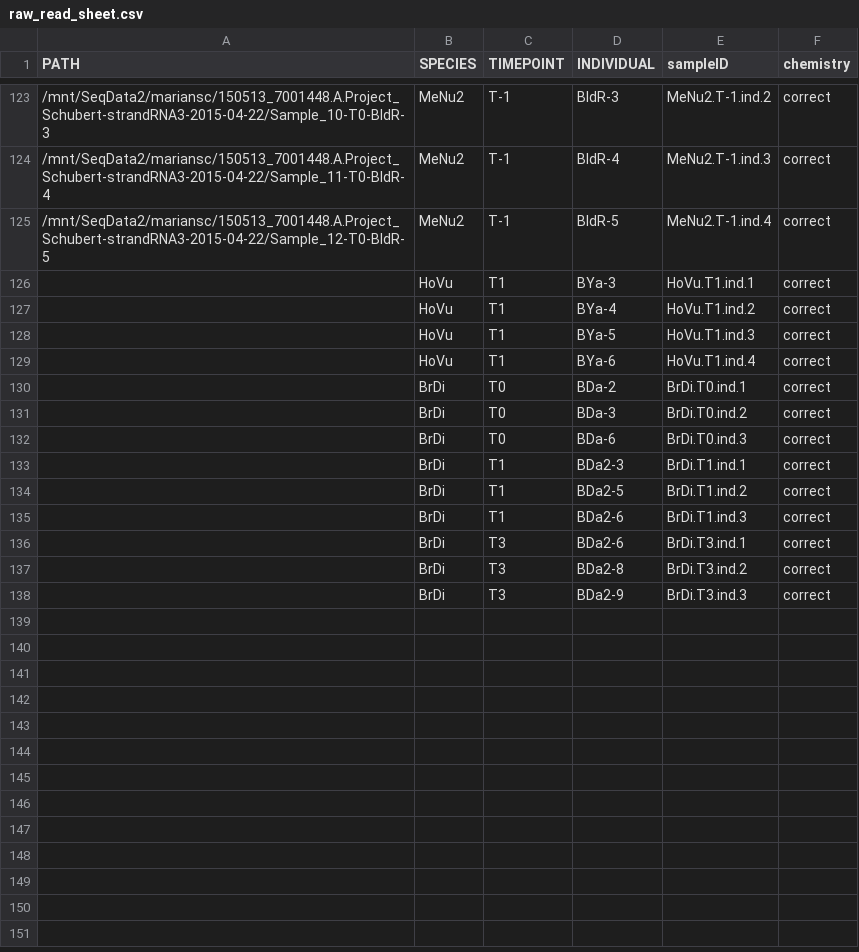
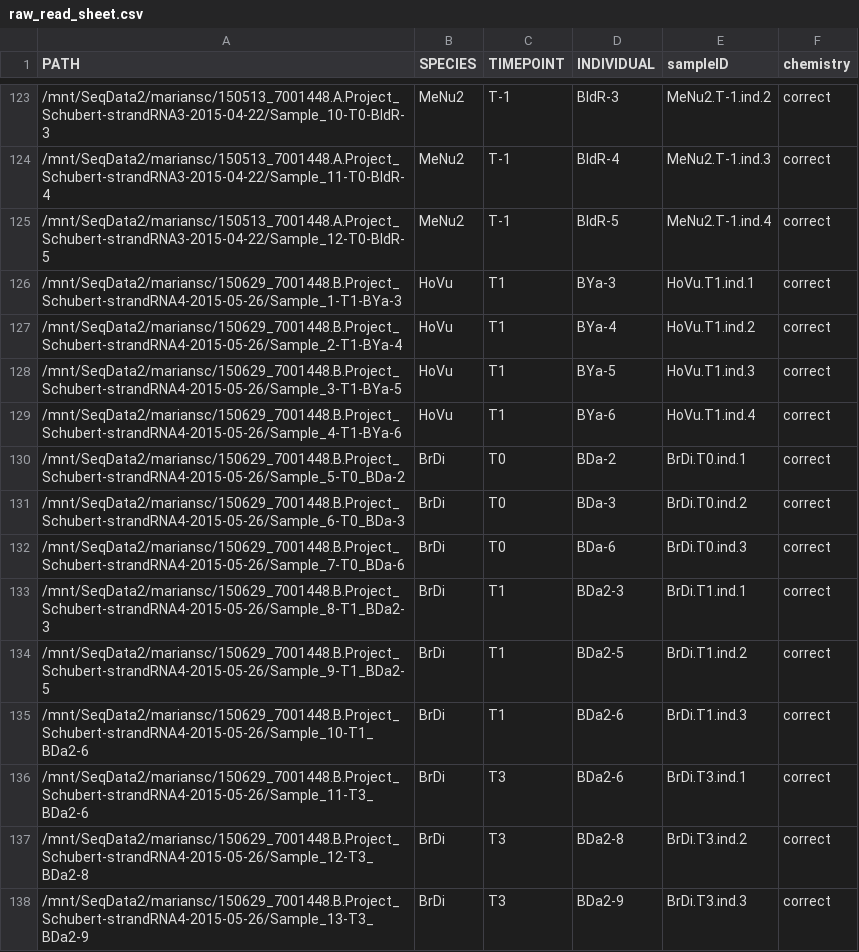
Before and after one commit to larsgr/GRewdPipeline, a CSV file: indata/raw_read_sheet.csv, drawn as a sheet; only a part is shown, gaps mark what is left out.

Commit message:
added filenames for new sequences

```diff
--- a/indata/raw_read_sheet.csv
+++ b/indata/raw_read_sheet.csv
@@ -125,14 +125,14 @@ PATH,SPECIES,TIMEPOINT,INDIVIDUAL,sampleID,chemistry
 /mnt/SeqData2/mariansc/150513_7001448.A.Project_Schubert-strandRNA3-2015-04-22/Sample_12-T0-BldR-5,MeNu2,T-1,BIdR-5,MeNu2.T-1.ind.4,correct
-,HoVu,T1,BYa-3,HoVu.T1.ind.1,correct
-,HoVu,T1,BYa-4,HoVu.T1.ind.2,correct
-,HoVu,T1,BYa-5,HoVu.T1.ind.3,correct
-,HoVu,T1,BYa-6,HoVu.T1.ind.4,correct
-,BrDi,T0,BDa-2,BrDi.T0.ind.1,correct
-,BrDi,T0,BDa-3,BrDi.T0.ind.2,correct
-,BrDi,T0,BDa-6,BrDi.T0.ind.3,correct
-,BrDi,T1,BDa2-3,BrDi.T1.ind.1,correct
-,BrDi,T1,BDa2-5,BrDi.T1.ind.2,correct
-,BrDi,T1,BDa2-6,BrDi.T1.ind.3,correct
-,BrDi,T3,BDa2-6,BrDi.T3.ind.1,correct
-,BrDi,T3,BDa2-8,BrDi.T3.ind.2,correct
-,BrDi,T3,BDa2-9,BrDi.T3.ind.3,correct
+/mnt/SeqData2/mariansc/150629_7001448.B.Project_Schubert-strandRNA4-2015-05-26/Sample_1-T1-BYa-3,HoVu,T1,BYa-3,HoVu.T1.ind.1,correct
+/mnt/SeqData2/mariansc/150629_7001448.B.Project_Schubert-strandRNA4-2015-05-26/Sample_2-T1-BYa-4,HoVu,T1,BYa-4,HoVu.T1.ind.2,correct
+/mnt/SeqData2/mariansc/150629_7001448.B.Project_Schubert-strandRNA4-2015-05-26/Sample_3-T1-BYa-5,HoVu,T1,BYa-5,HoVu.T1.ind.3,correct
+/mnt/SeqData2/mariansc/150629_7001448.B.Project_Schubert-strandRNA4-2015-05-26/Sample_4-T1-BYa-6,HoVu,T1,BYa-6,HoVu.T1.ind.4,correct
+/mnt/SeqData2/mariansc/150629_7001448.B.Project_Schubert-strandRNA4-2015-05-26/Sample_5-T0_BDa-2,BrDi,T0,BDa-2,BrDi.T0.ind.1,correct
+/mnt/SeqData2/mariansc/150629_7001448.B.Project_Schubert-strandRNA4-2015-05-26/Sample_6-T0_BDa-3,BrDi,T0,BDa-3,BrDi.T0.ind.2,correct
+/mnt/SeqData2/mariansc/150629_7001448.B.Project_Schubert-strandRNA4-2015-05-26/Sample_7-T0_BDa-6,BrDi,T0,BDa-6,BrDi.T0.ind.3,correct
+/mnt/SeqData2/mariansc/150629_7001448.B.Project_Schubert-strandRNA4-2015-05-26/Sample_8-T1_BDa2-3,BrDi,T1,BDa2-3,BrDi.T1.ind.1,correct
+/mnt/SeqData2/mariansc/150629_7001448.B.Project_Schubert-strandRNA4-2015-05-26/Sample_9-T1_BDa2-5,BrDi,T1,BDa2-5,BrDi.T1.ind.2,correct
+/mnt/SeqData2/mariansc/150629_7001448.B.Project_Schubert-strandRNA4-2015-05-26/Sample_10-T1_BDa2-6,BrDi,T1,BDa2-6,BrDi.T1.ind.3,correct
+/mnt/SeqData2/mariansc/150629_7001448.B.Project_Schubert-strandRNA4-2015-05-26/Sample_11-T3_BDa2-6,BrDi,T3,BDa2-6,BrDi.T3.ind.1,correct
+/mnt/SeqData2/mariansc/150629_7001448.B.Project_Schubert-strandRNA4-2015-05-26/Sample_12-T3_BDa2-8,BrDi,T3,BDa2-8,BrDi.T3.ind.2,correct
+/mnt/SeqData2/mariansc/150629_7001448.B.Project_Schubert-strandRNA4-2015-05-26/Sample_13-T3_BDa2-9,BrDi,T3,BDa2-9,BrDi.T3.ind.3,correct
```
